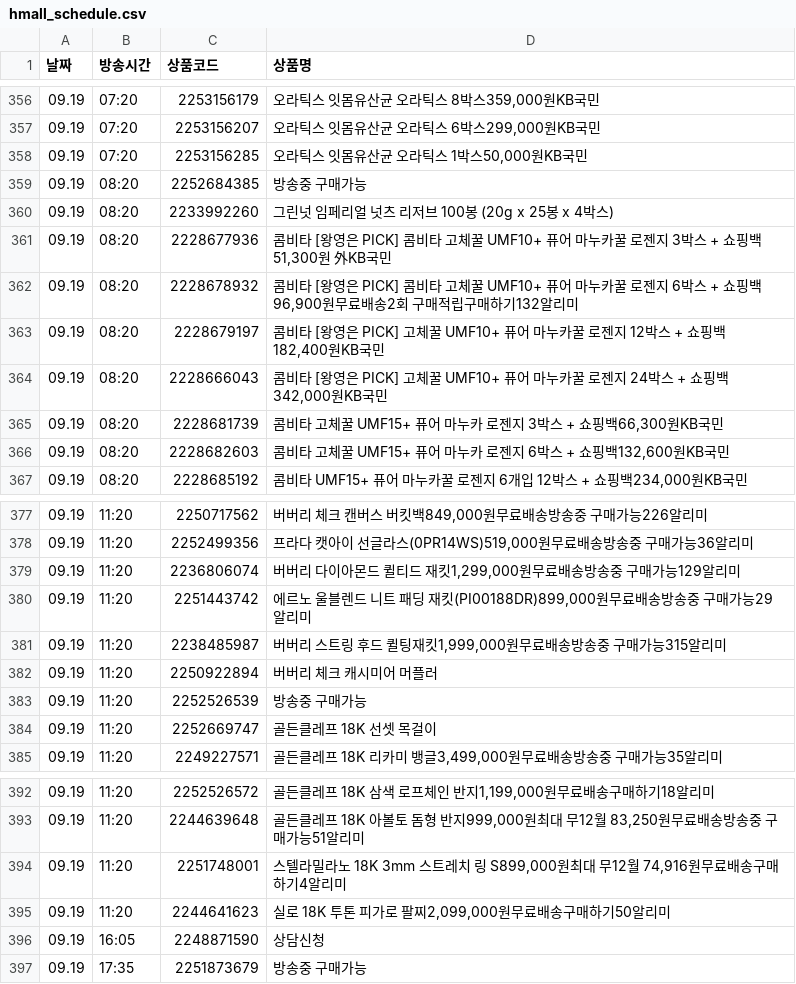
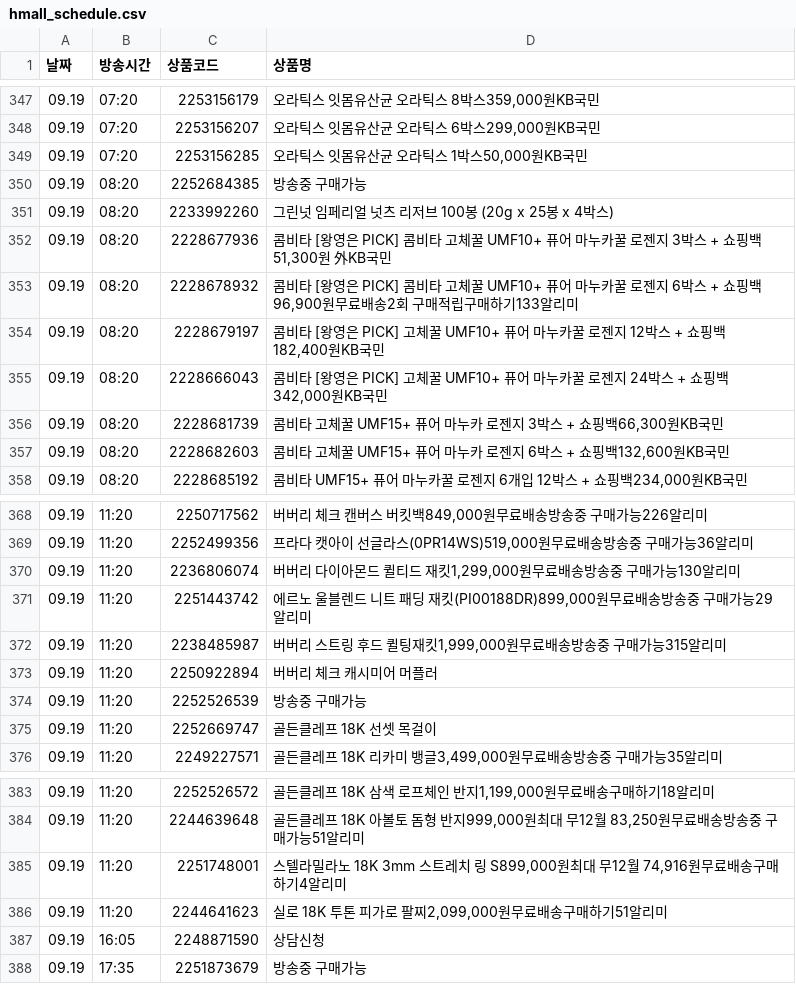
Before and after one commit to poodingcake-hue/HYUNDAICRAWLING, a CSV file: hmall_schedule.csv, drawn as a sheet; only a part is shown, gaps mark what is left out; the diff covers the shown part only.

```diff
--- a/hmall_schedule.csv
+++ b/hmall_schedule.csv
@@ -361,3 +352,3 @@
 09.19,08:20,2228677936,"콤비타 [왕영은 PICK] 콤비타 고체꿀 UMF10+ 퓨어 마누카꿀 로젠지 3박스 + 쇼핑백51,300원 外KB국민"
-09.19,08:20,2228678932,"콤비타 [왕영은 PICK] 콤비타 고체꿀 UMF10+ 퓨어 마누카꿀 로젠지 6박스 + 쇼핑백96,900원무료배송2회 구매적립구매하기132알리미"
+09.19,08:20,2228678932,"콤비타 [왕영은 PICK] 콤비타 고체꿀 UMF10+ 퓨어 마누카꿀 로젠지 6박스 + 쇼핑백96,900원무료배송2회 구매적립구매하기133알리미"
 09.19,08:20,2228679197,"콤비타 [왕영은 PICK] 고체꿀 UMF10+ 퓨어 마누카꿀 로젠지 12박스 + 쇼핑백182,400원KB국민"
@@ -378,3 +369,3 @@
 09.19,11:20,2252499356,"프라다 캣아이 선글라스(0PR14WS)519,000원무료배송방송중 구매가능36알리미"
-09.19,11:20,2236806074,"버버리 다이아몬드 퀼티드 재킷1,299,000원무료배송방송중 구매가능129알리미"
+09.19,11:20,2236806074,"버버리 다이아몬드 퀼티드 재킷1,299,000원무료배송방송중 구매가능130알리미"
 09.19,11:20,2251443742,"에르노 울블렌드 니트 패딩 재킷(PI00188DR)899,000원무료배송방송중 구매가능29알리미"
@@ -394,3 +385,3 @@
 09.19,11:20,2251748001,"스텔라밀라노 18K 3mm 스트레치 링 S899,000원최대 무12월 74,916원무료배송구매하기4알리미"
-09.19,11:20,2244641623,"실로 18K 투톤 피가로 팔찌2,099,000원무료배송구매하기50알리미"
+09.19,11:20,2244641623,"실로 18K 투톤 피가로 팔찌2,099,000원무료배송구매하기51알리미"
 09.19,16:05,2248871590,상담신청
```
Also changed, not shown: 9 removed rows and 9 edited cells elsewhere in this file.
